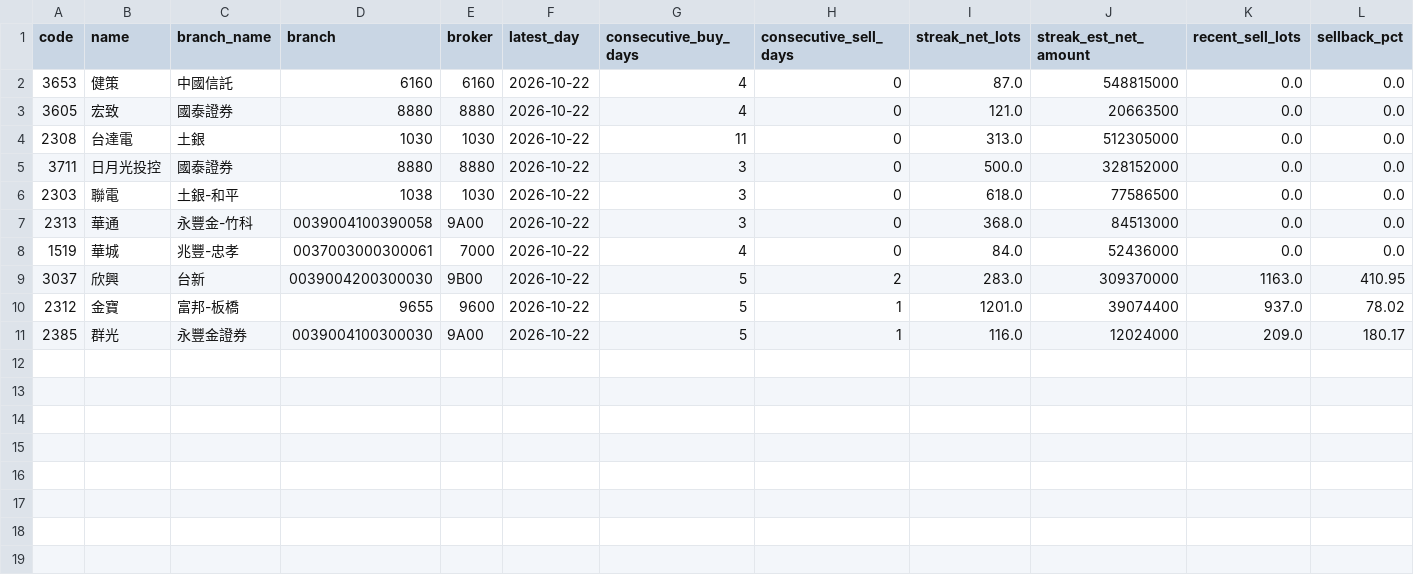
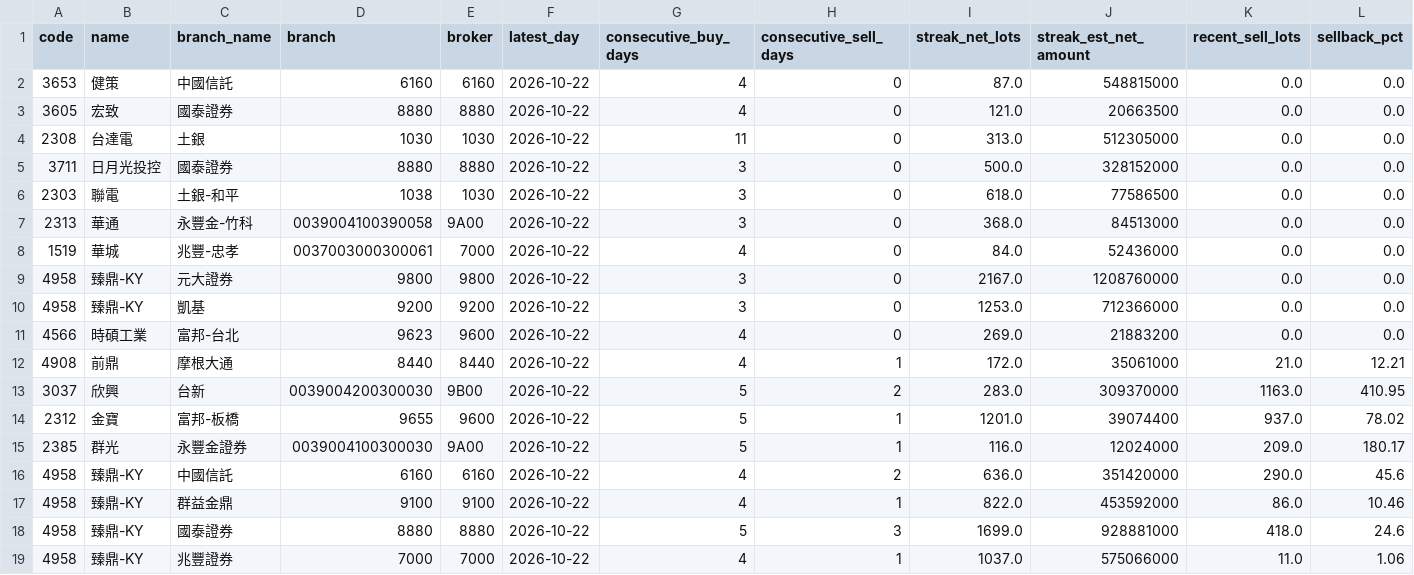
Before and after one commit to leowang51768-ops/lobster-radar-cloud, a CSV file: branch_tracker/data/current_candidates.csv, drawn as a sheet; only a part is shown; rows hold the shown columns only; the diff names each change by its address in the sheet, - before the commit and + after, or states it on an @@ line.

```diff
--- a/branch_tracker/data/current_candidates.csv
+++ b/branch_tracker/data/current_candidates.csv
+row 9: 4958 | 臻鼎-KY | 元大證券 | 9800 | 9800 | 2026-10-22 | 3 | 0 | 2167.0 | 1208760000 | 0.0 | 0.0
+row 10: 4958 | 臻鼎-KY | 凱基 | 9200 | 9200 | 2026-10-22 | 3 | 0 | 1253.0 | 712366000 | 0.0 | 0.0
+row 11: 4566 | 時碩工業 | 富邦-台北 | 9623 | 9600 | 2026-10-22 | 4 | 0 | 269.0 | 21883200 | 0.0 | 0.0
+row 12: 4908 | 前鼎 | 摩根大通 | 8440 | 8440 | 2026-10-22 | 4 | 1 | 172.0 | 35061000 | 21.0 | 12.21
+row 16: 4958 | 臻鼎-KY | 中國信託 | 6160 | 6160 | 2026-10-22 | 4 | 2 | 636.0 | 351420000 | 290.0 | 45.6
+row 17: 4958 | 臻鼎-KY | 群益金鼎 | 9100 | 9100 | 2026-10-22 | 4 | 1 | 822.0 | 453592000 | 86.0 | 10.46
+row 18: 4958 | 臻鼎-KY | 國泰證券 | 8880 | 8880 | 2026-10-22 | 5 | 3 | 1699.0 | 928881000 | 418.0 | 24.6
+row 19: 4958 | 臻鼎-KY | 兆豐證券 | 7000 | 7000 | 2026-10-22 | 4 | 1 | 1037.0 | 575066000 | 11.0 | 1.06
```
Also changed, not shown: 8 other files.
